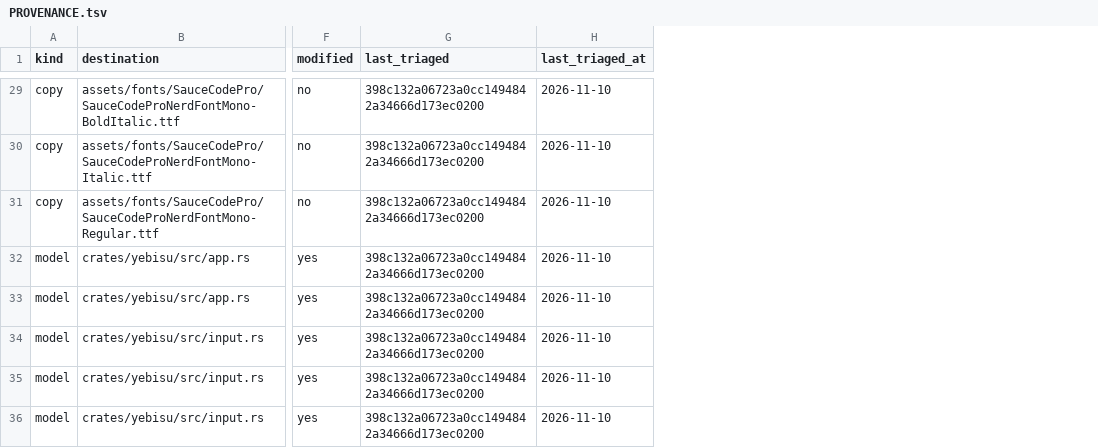
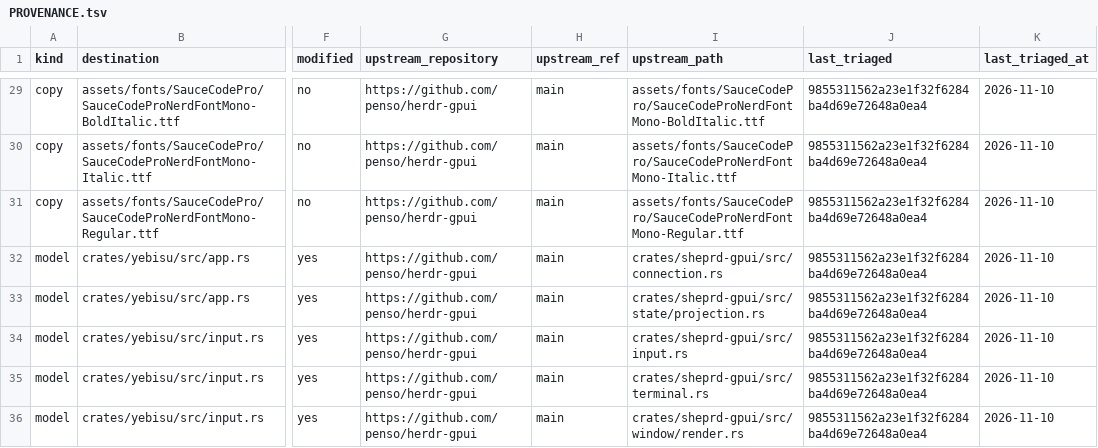
Before and after one commit to shin1ohno/yebisu, a TSV file: PROVENANCE.tsv, drawn as a sheet; only a part is shown, gaps mark what is left out; addresses are those after the commit; the diff covers the shown part only; the diff names each change by its address in the sheet, - before the commit and + after, or states it on an @@ line.

Commit message:
fix(foundation): prevent missed upstream changes and partial fork bumps

```diff
--- a/PROVENANCE.tsv
+++ b/PROVENANCE.tsv
+column G (upstream_repository), rows 29-36: all https://github.com/penso/herdr-gpui
+column H (upstream_ref), rows 29-36: all main
+column I (upstream_path), rows 29-36: assets/fonts/SauceCodePro/SauceCodeProNerdFontMono-BoldItalic.ttf | assets/fonts/SauceCodePro/SauceCodeProNerdFontMono-Italic.ttf | assets/fonts/SauceCodePro/SauceCodeProNerdFontMono-Regular.ttf | crates/sheprd-gpui/src/connection.rs | crates/sheprd-gpui/src/state/projection.rs | crates/sheprd-gpui/src/input.rs | crates/sheprd-gpui/src/terminal.rs | crates/sheprd-gpui/src/window/render.rs
-J29:J36 (last_triaged): 398c132a06723a0cc1494842a34666d173ec0200
+J29:J36 (last_triaged): 9855311562a23e1f32f6284ba4d69e72648a0ea4
```
Also changed, not shown: 27 edited cells elsewhere in this file, 10 other files.
